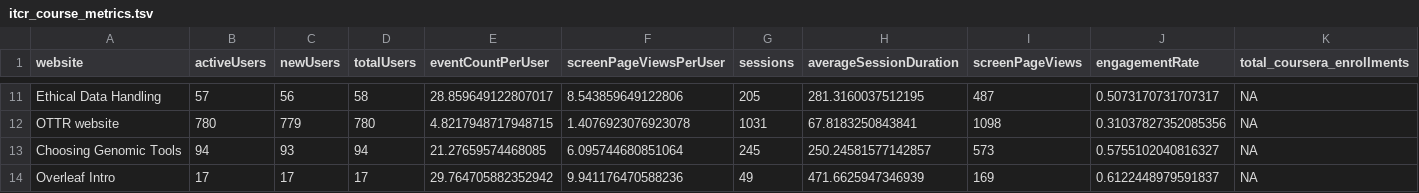
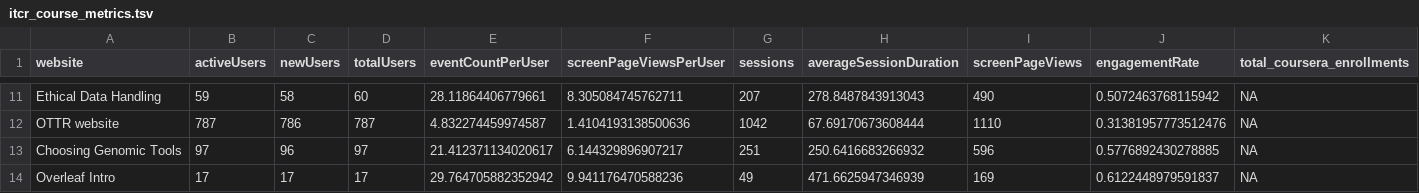
Before and after one commit to fhdsl/itn-metric, a TSV file: data/itcr_course_metrics.tsv, drawn as a sheet; only a part is shown, gaps mark what is left out; the diff covers the shown part only; the diff names each change by its address in the sheet, - before the commit and + after, or states it on an @@ line.

```diff
--- a/data/itcr_course_metrics.tsv
+++ b/data/itcr_course_metrics.tsv
-B11 (activeUsers): 57
+B11 (activeUsers): 59
-C11 (newUsers): 56
+C11 (newUsers): 58
-D11 (totalUsers): 58
+D11 (totalUsers): 60
-E11 (eventCountPerUser): 28.859649122807017
+E11 (eventCountPerUser): 28.11864406779661
-F11 (screenPageViewsPerUser): 8.543859649122806
+F11 (screenPageViewsPerUser): 8.305084745762711
-G11 (sessions): 205
+G11 (sessions): 207
-H11 (averageSessionDuration): 281.3160037512195
+H11 (averageSessionDuration): 278.8487843913043
-I11 (screenPageViews): 487
+I11 (screenPageViews): 490
-J11 (engagementRate): 0.5073170731707317
+J11 (engagementRate): 0.5072463768115942
-B12 (activeUsers): 780
+B12 (activeUsers): 787
-C12 (newUsers): 779
+C12 (newUsers): 786
-D12 (totalUsers): 780
+D12 (totalUsers): 787
-E12 (eventCountPerUser): 4.8217948717948715
+E12 (eventCountPerUser): 4.832274459974587
-F12 (screenPageViewsPerUser): 1.4076923076923078
+F12 (screenPageViewsPerUser): 1.4104193138500636
-G12 (sessions): 1031
+G12 (sessions): 1042
-H12 (averageSessionDuration): 67.8183250843841
+H12 (averageSessionDuration): 67.69170673608444
-I12 (screenPageViews): 1098
+I12 (screenPageViews): 1110
-J12 (engagementRate): 0.31037827352085356
+J12 (engagementRate): 0.31381957773512476
-B13 (activeUsers): 94
+B13 (activeUsers): 97
-C13 (newUsers): 93
+C13 (newUsers): 96
-D13 (totalUsers): 94
+D13 (totalUsers): 97
-E13 (eventCountPerUser): 21.27659574468085
+E13 (eventCountPerUser): 21.412371134020617
-F13 (screenPageViewsPerUser): 6.095744680851064
+F13 (screenPageViewsPerUser): 6.144329896907217
-G13 (sessions): 245
+G13 (sessions): 251
-H13 (averageSessionDuration): 250.24581577142857
+H13 (averageSessionDuration): 250.6416683266932
-I13 (screenPageViews): 573
+I13 (screenPageViews): 596
-J13 (engagementRate): 0.5755102040816327
+J13 (engagementRate): 0.5776892430278885
```
Also changed, not shown: 90 edited cells elsewhere in this file, 9 other files.
